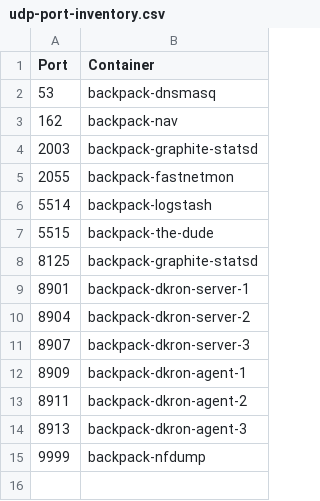
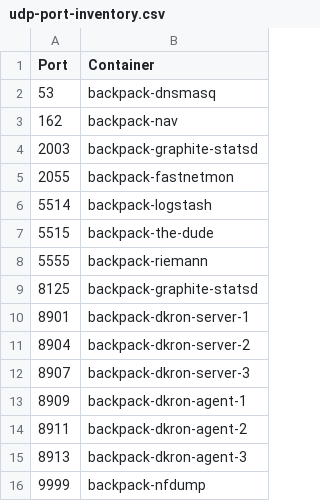
Before and after one commit to alexanderfefelov/docker-backpack, a CSV file: doc/udp-port-inventory.csv, drawn as a sheet; the diff names each change by its address in the sheet, - before the commit and + after, or states it on an @@ line.

```diff
--- a/doc/udp-port-inventory.csv
+++ b/doc/udp-port-inventory.csv
+row 8: 5555 | backpack-riemann
```
Also changed, not shown: doc/tcp-port-inventory.csv, 18 other files.
